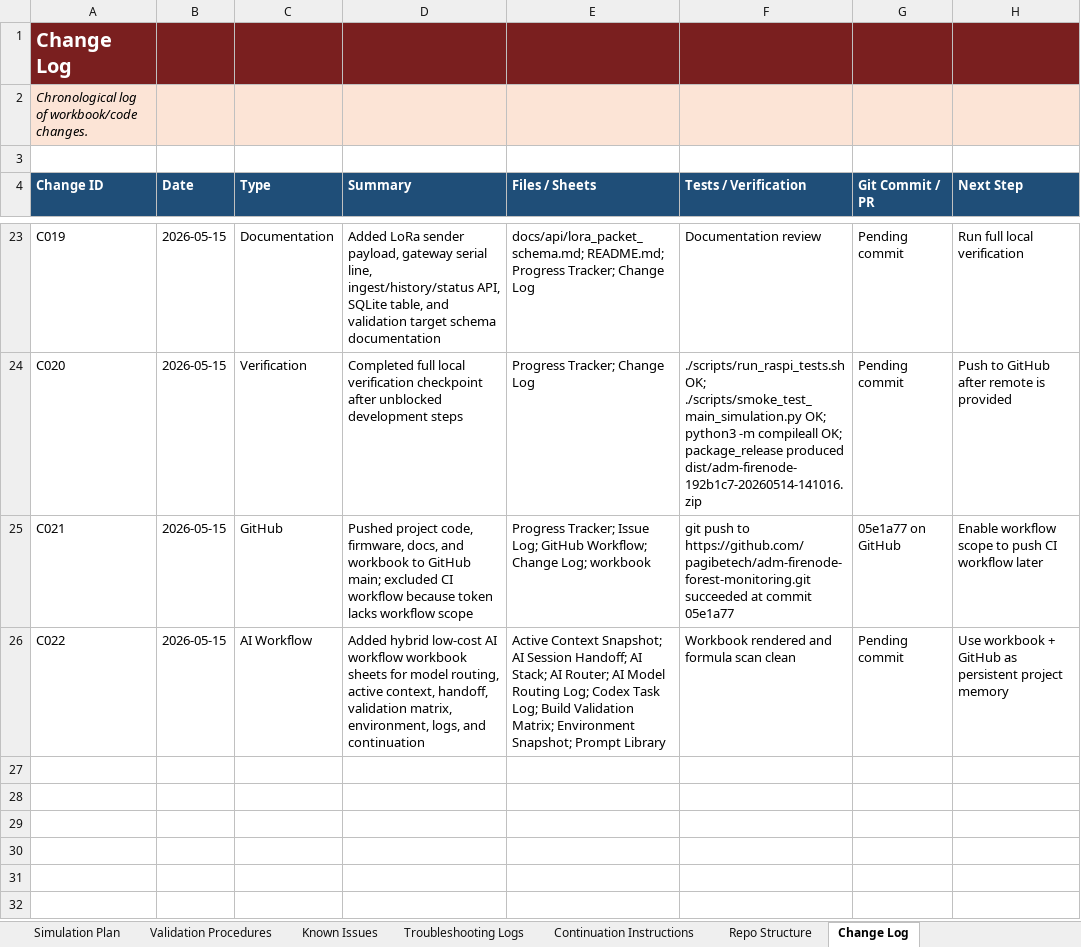
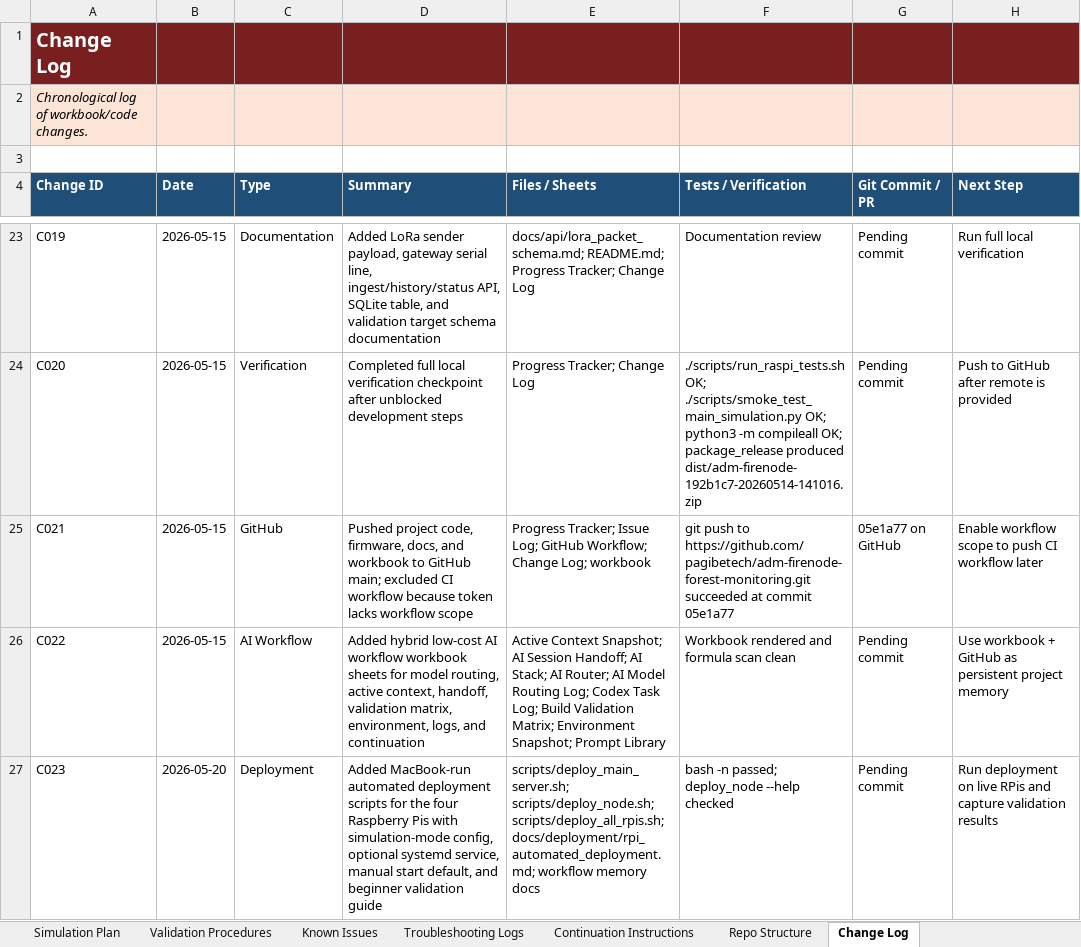
Before and after one commit to pagibetech/adm-firenode-forest-monitoring, an Excel workbook: docs/workbook/ADM_FireNode_Implementation_Workbook.xlsx, sheet Change Log, drawn as a sheet; only a part is shown, gaps mark what is left out; values as stored, in another font and other column widths than the file's, no borders; the diff names each change by its address in the sheet, - before the commit and + after, or states it on an @@ line.

```diff
--- a/docs/workbook/ADM_FireNode_Implementation_Workbook.xlsx (sheet Change Log)
+++ b/docs/workbook/ADM_FireNode_Implementation_Workbook.xlsx (sheet Change Log)
+row 27: C023 | 2026-05-20 | Deployment | Added MacBook-run automated deployment scripts for the four Raspberry Pis with simulation-mode config, optional systemd service, manual start default, and beginner validation guide | scripts/deploy_main_server.sh; scripts/deploy_node.sh; scripts/deploy_all_rpis.sh; docs/deployment/rpi_automated_deployment.md; workflow memory docs | bash -n passed; deploy_node --help checked | Pending commit | Run deployment on live RPis and capture validation results
```
Also changed, not shown: sheet Validation Procedures, sheet Deployment DevOps, sheet Codex Task Log, sheet AI Session Handoff, sheet Detailed Steps, sheet Progress Tracker, 2 more sheets, 9 other files.
